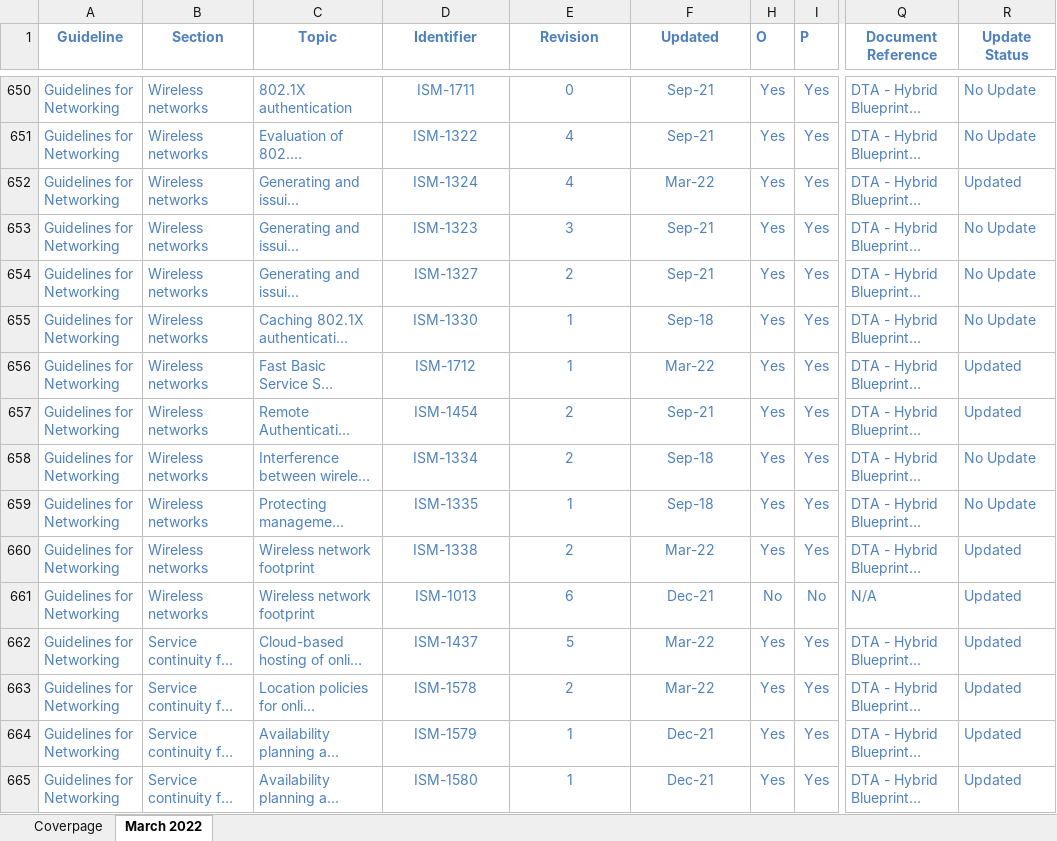
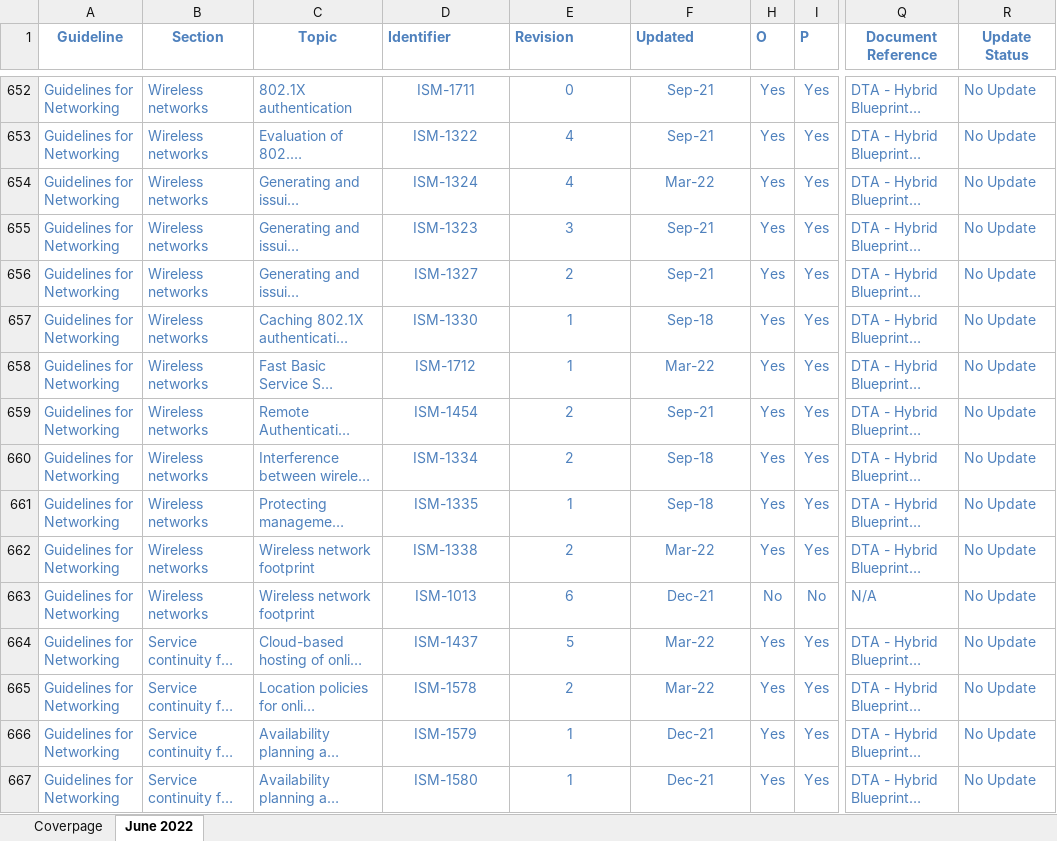
Before and after one commit to ASD-Blueprint/desktop.gov.au, an Excel workbook: assets/files/security/hybrid-system-security-plan-annex.xlsx, sheet June 2022, drawn as a sheet; only a part is shown, gaps mark what is left out; long unchanged cells end in …; values as stored, in another font and other column widths than the file's, no borders; conditional formats not drawn; addresses are those after the commit; the diff covers the shown part only; the diff names each change by its address in the sheet, - before the commit and + after, or states it on an @@ line.

```diff
--- a/assets/files/security/hybrid-system-security-plan-annex.xlsx (sheet June 2022)
+++ b/assets/files/security/hybrid-system-security-plan-annex.xlsx (sheet June 2022)
-sheet tab: March 2022
+sheet tab: June 2022
-D1:F1 alignment: center
+D1:F1 alignment: left
-R654 (Update Status): Updated
+R654 (Update Status): No Update
-R658:R659 (Update Status): Updated
+R658:R659 (Update Status): No Update
-R662:R667 (Update Status): Updated
+R662:R667 (Update Status): No Update
```
Also changed, not shown: 7 added rows, 4 removed rows and 567 edited cells elsewhere in this sheet, sheet Coverpage, charts or pictures, assets/files/security/system-security-plan-annex.xlsx, 2 other files.
